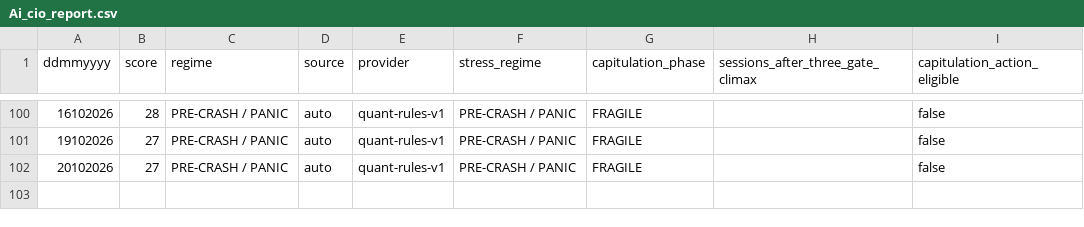
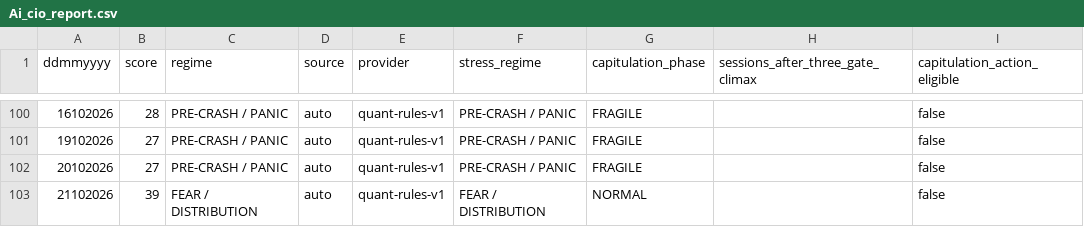
Before and after one commit to cuocsongthinhvuong8868-sketch/onl_quant-platform, a CSV file: data_lake/Ai_cio_report.csv, drawn as a sheet; only a part is shown, gaps mark what is left out; the diff names each change by its address in the sheet, - before the commit and + after, or states it on an @@ line.

```diff
--- a/data_lake/Ai_cio_report.csv
+++ b/data_lake/Ai_cio_report.csv
+row 103: 21102026 | 39 | FEAR / DISTRIBUTION | auto | quant-rules-v1 | FEAR / DISTRIBUTION | NORMAL |  | false
```
Also changed, not shown: 26 other files.
